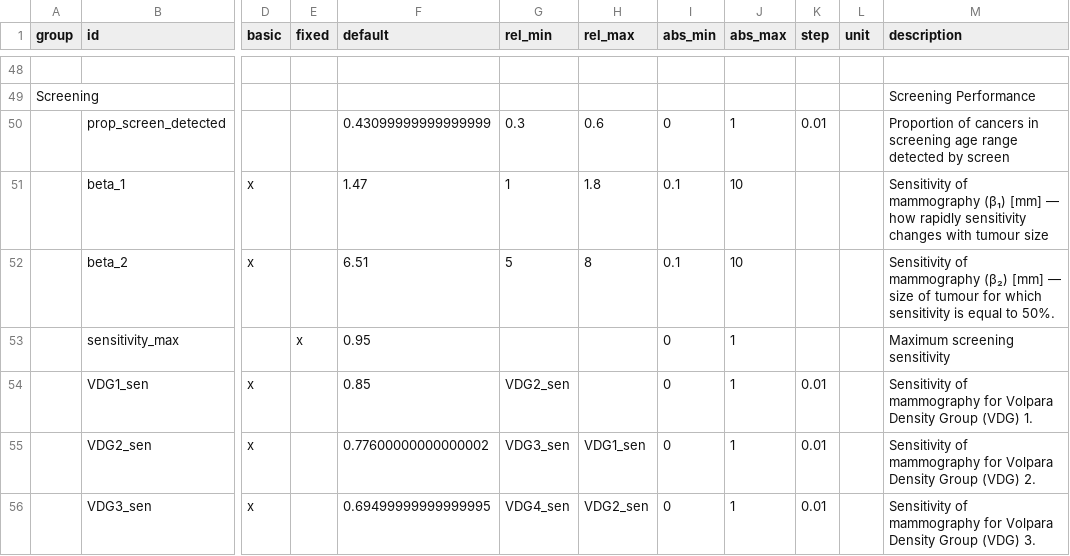
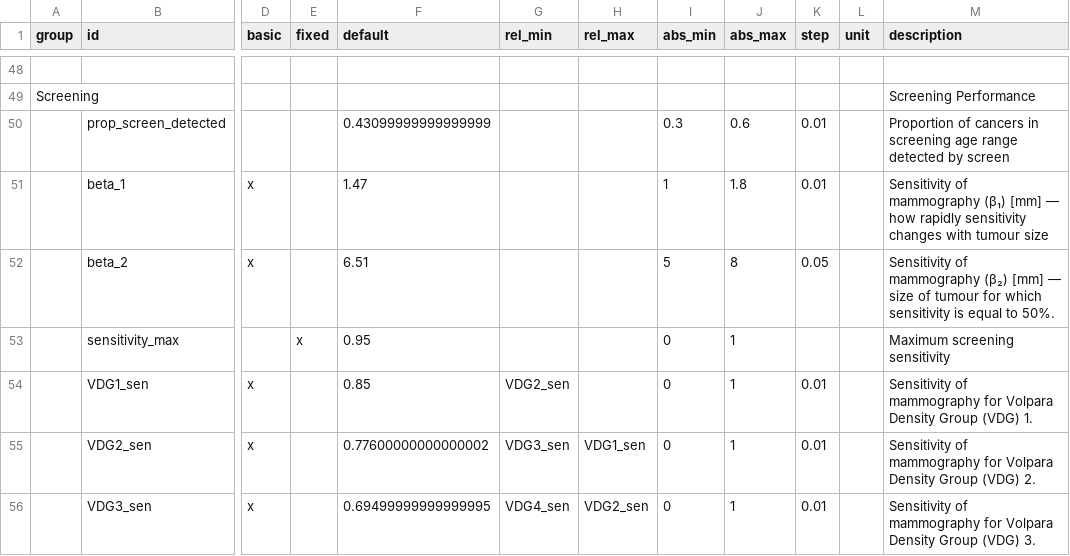
Before and after one commit to UoMResearchIT/MANC-RISK-SCREEN, a TSV file: data-raw/input_config.tsv, drawn as a sheet; only a part is shown, gaps mark what is left out; the diff covers the shown part only; the diff names each change by its address in the sheet, - before the commit and + after, or states it on an @@ line.

```diff
--- a/data-raw/input_config.tsv
+++ b/data-raw/input_config.tsv
-G50 (rel_min): 0.3
+G50 (rel_min): (empty)
-H50 (rel_max): 0.6
+H50 (rel_max): (empty)
-I50 (abs_min): 0
+I50 (abs_min): 0.3
-J50 (abs_max): 1
+J50 (abs_max): 0.6
-G51 (rel_min): 1
+G51 (rel_min): (empty)
-H51 (rel_max): 1.8
+H51 (rel_max): (empty)
-I51 (abs_min): 0.1
+I51 (abs_min): 1
-J51 (abs_max): 10
+J51 (abs_max): 1.8
-K51 (step): (empty)
+K51 (step): 0.01
-G52 (rel_min): 5
+G52 (rel_min): (empty)
-H52 (rel_max): 8
+H52 (rel_max): (empty)
-I52 (abs_min): 0.1
+I52 (abs_min): 5
-J52 (abs_max): 10
+J52 (abs_max): 8
-K52 (step): (empty)
+K52 (step): 0.05
```
Also changed, not shown: 50 edited cells elsewhere in this file, 1 other file.
